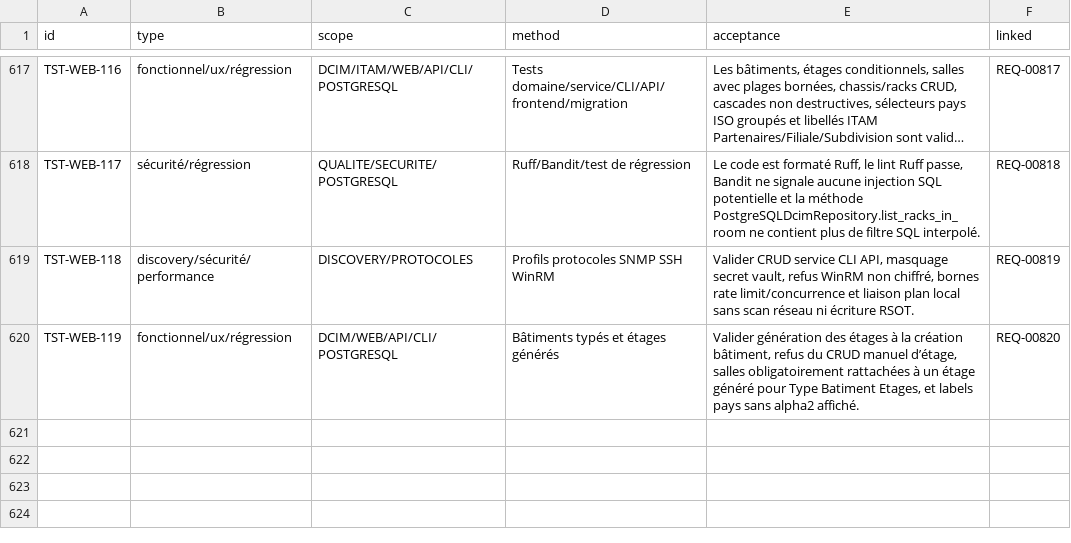
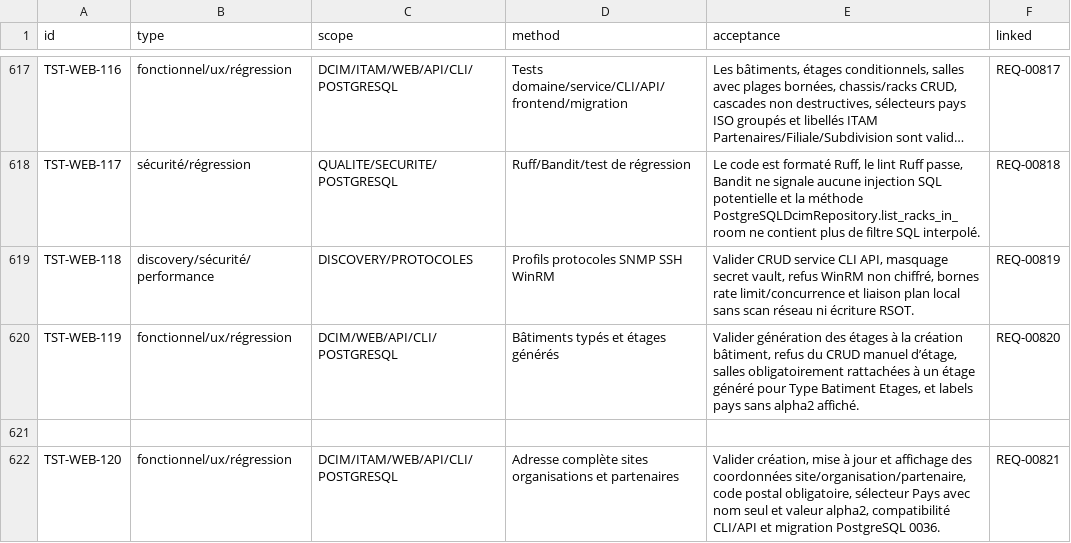
Before and after one commit to irivengroup/openinfra, a CSV file: docs/specifications/OpenInfra-CDC-SFG-STG-v4.8.1/11-Matrices/Tests.csv, drawn as a sheet; only a part is shown, gaps mark what is left out; long unchanged cells end in ….

```diff
--- a/docs/specifications/OpenInfra-CDC-SFG-STG-v4.8.1/11-Matrices/Tests.csv
+++ b/docs/specifications/OpenInfra-CDC-SFG-STG-v4.8.1/11-Matrices/Tests.csv
@@ -620 +620,3 @@ TST-WEB-118,discovery/sécurité/performance,DISCOVERY/PROTOCOLES,Profils protoc
 TST-WEB-119,fonctionnel/ux/régression,DCIM/WEB/API/CLI/POSTGRESQL,Bâtiments typés et étages générés,"Valider génération des étages à la création bâtiment, refus du CRUD manuel d’étage, salles obligatoirement rattachées à un étage généré pour Type Batiment Etages, et labels pays sans alpha2 affiché.",REQ-00820
+
+TST-WEB-120,fonctionnel/ux/régression,DCIM/ITAM/WEB/API/CLI/POSTGRESQL,Adresse complète sites organisations et partenaires,"Valider création, mise à jour et affichage des coordonnées site/organisation/partenaire, code postal obligatoire, sélecteur Pays avec nom seul et valeur alpha2, compatibilité CLI/API et migration PostgreSQL 0036.",REQ-00821
```
Also changed, not shown: docs/specifications/OpenInfra-CDC-SFG-STG-v4.8.1/11-Matrices/Exigences.csv, docs/specifications/OpenInfra-CDC-SFG-STG-v4.8.1/11-Matrices/Traceabilite.csv, 44 other files.
